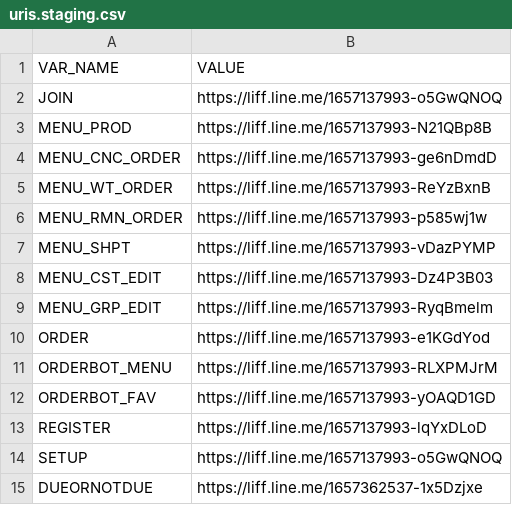
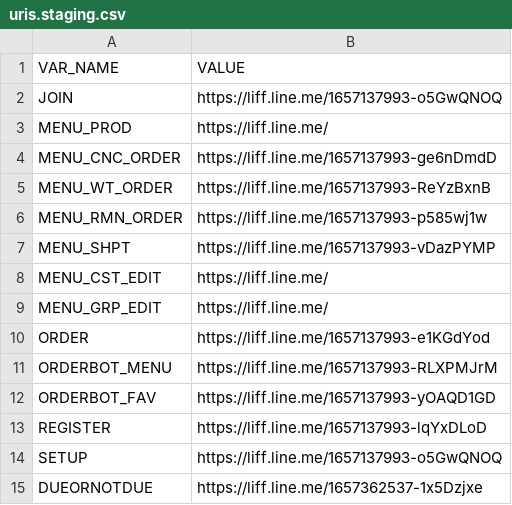
Before and after one commit to aruneefishball/line-flex-message, a CSV file: uris.staging.csv, drawn as a sheet.

Commit message:
Update uris.staging.csv

```diff
--- a/uris.staging.csv
+++ b/uris.staging.csv
@@ -2,3 +2,3 @@ VAR_NAME,VALUE
 JOIN,https://liff.line.me/1657137993-o5GwQNOQ
-MENU_PROD,https://liff.line.me/1657137993-N21QBp8B
+MENU_PROD,https://liff.line.me/
 MENU_CNC_ORDER,https://liff.line.me/1657137993-ge6nDmdD
@@ -7,4 +7,4 @@ MENU_RMN_ORDER,https://liff.line.me/1657137993-p585wj1w
 MENU_SHPT,https://liff.line.me/1657137993-vDazPYMP
-MENU_CST_EDIT,https://liff.line.me/1657137993-Dz4P3B03
-MENU_GRP_EDIT,https://liff.line.me/1657137993-RyqBmelm
+MENU_CST_EDIT,https://liff.line.me/
+MENU_GRP_EDIT,https://liff.line.me/
 ORDER,https://liff.line.me/1657137993-e1KGdYod
```
